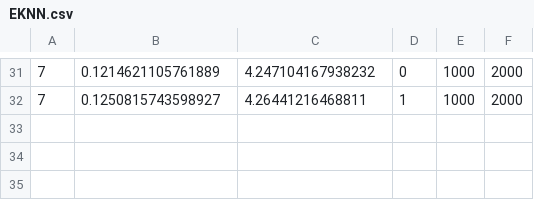
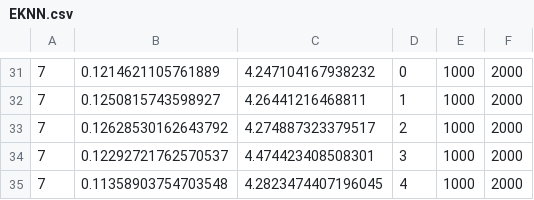
Before and after one commit to Karlmyh/RTER, a CSV file: results/accuracy/EKNN.csv, drawn as a sheet; only a part is shown, gaps mark what is left out.

```diff
--- a/results/accuracy/EKNN.csv
+++ b/results/accuracy/EKNN.csv
@@ -32 +32,4 @@
 7,0.1250815743598927,4.26441216468811,1,1000,2000
+7,0.12628530162643792,4.274887323379517,2,1000,2000
+7,0.12292721762570537,4.474423408508301,3,1000,2000
+7,0.11358903754703548,4.2823474407196045,4,1000,2000
```
Also changed, not shown: results/accuracy/DT.csv, results/accuracy/RFR.csv, 9 other files.
